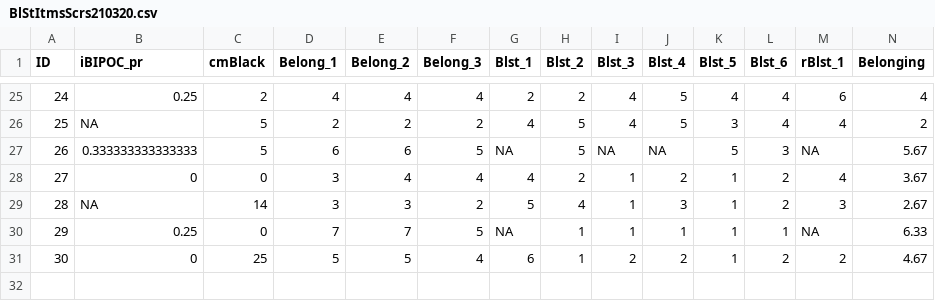
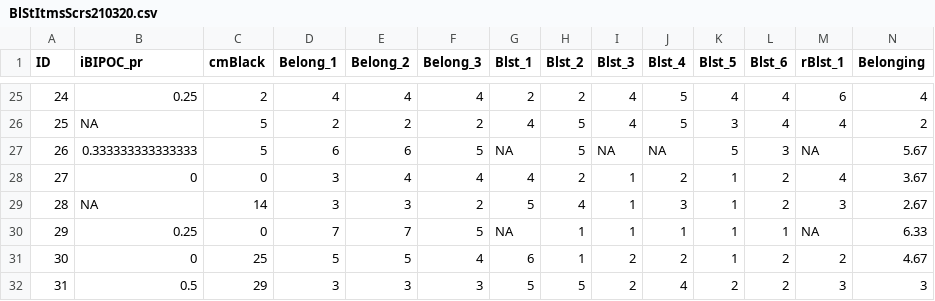
Before and after one commit to obrience6/ReC_MultivariateModeling, a CSV file: BlStItmsScrs210320.csv, drawn as a sheet; only a part is shown, gaps mark what is left out; rows hold the shown columns only; the diff names each change by its address in the sheet, - before the commit and + after, or states it on an @@ line.

```diff
--- a/BlStItmsScrs210320.csv
+++ b/BlStItmsScrs210320.csv
+row 32: 31 | 0.5 | 29 | 3 | 3 | 3 | 5 | 5 | 2 | 4 | 2 | 2 | 3 | 3
```
Also changed, not shown: BlackStntsModel210318.csv, DataDx_descripts.csv, 38 other files.
